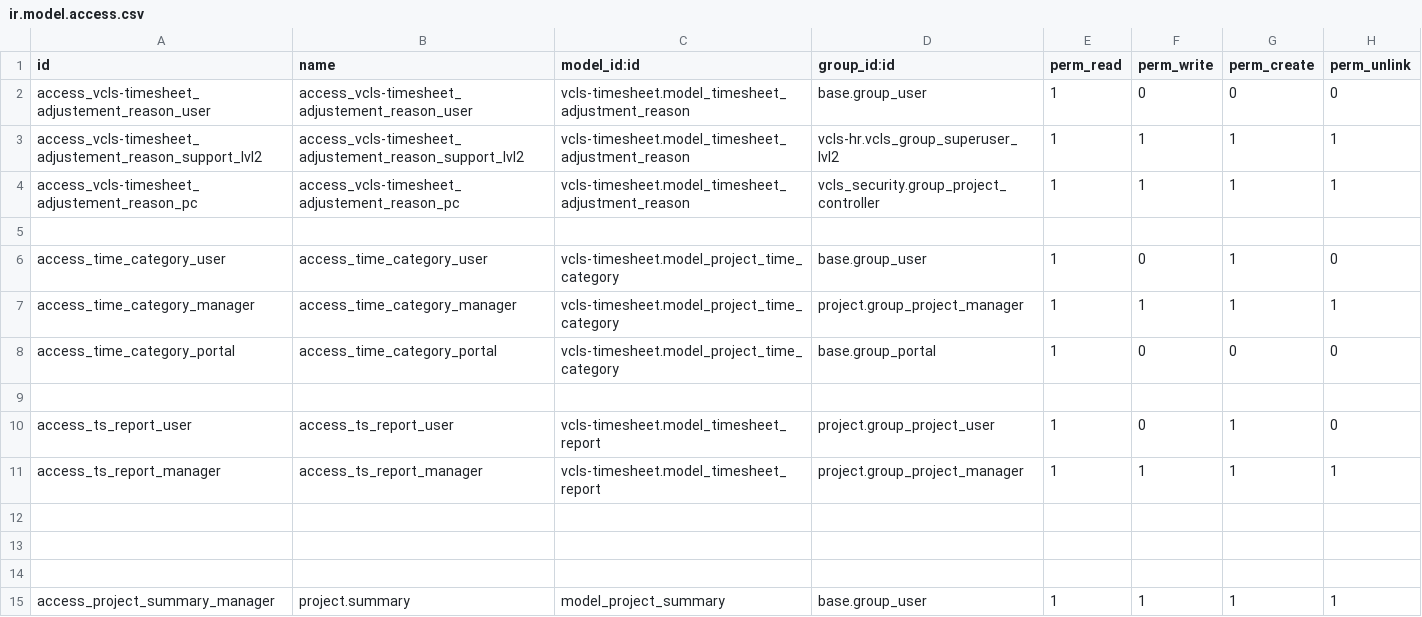
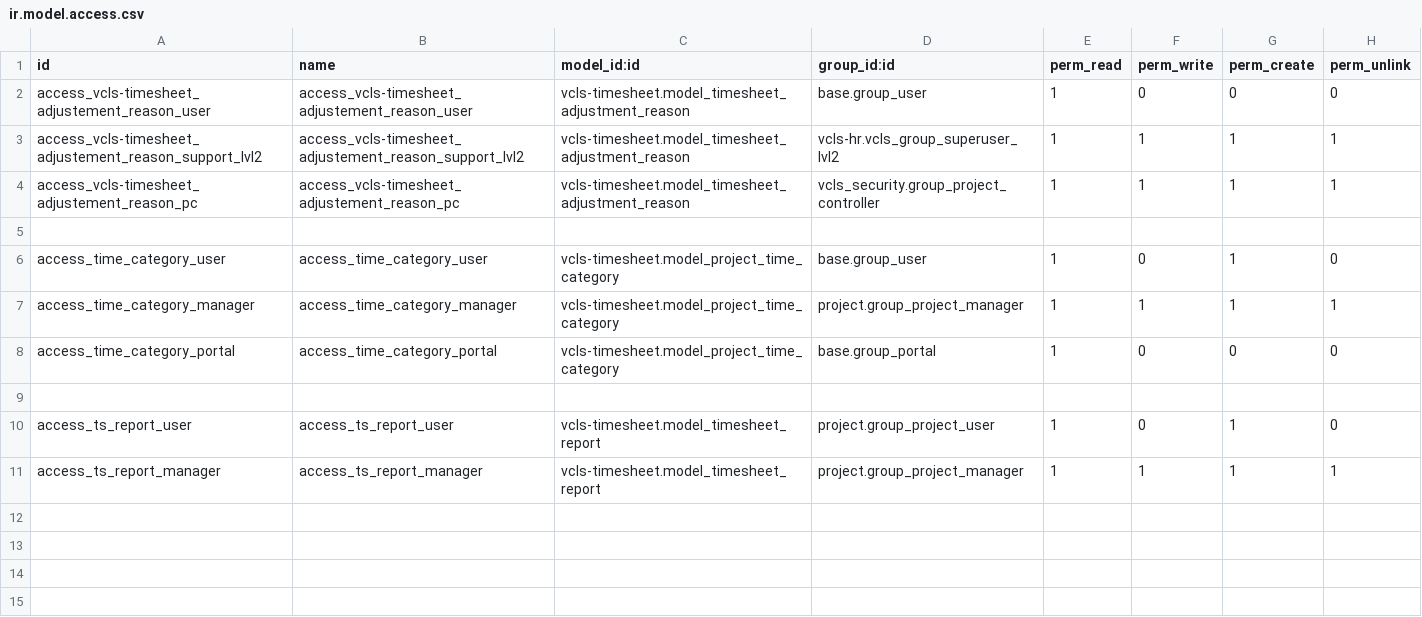
Before and after one commit to jupiterzhuo/odoo-vcls-module, a CSV file: vcls-timesheet/security/ir.model.access.csv, drawn as a sheet.

```diff
--- a/vcls-timesheet/security/ir.model.access.csv
+++ b/vcls-timesheet/security/ir.model.access.csv
@@ -11,5 +11 @@ access_ts_report_user,access_ts_report_user,vcls-timesheet.model_timesheet_repor
 access_ts_report_manager,access_ts_report_manager,vcls-timesheet.model_timesheet_report,project.group_project_manager,1,1,1,1
-
-
-
-access_project_summary_manager,project.summary,model_project_summary,base.group_user,1,1,1,1
```
Also changed, not shown: vcls-project/security/ir.model.access.csv, 6 other files.
